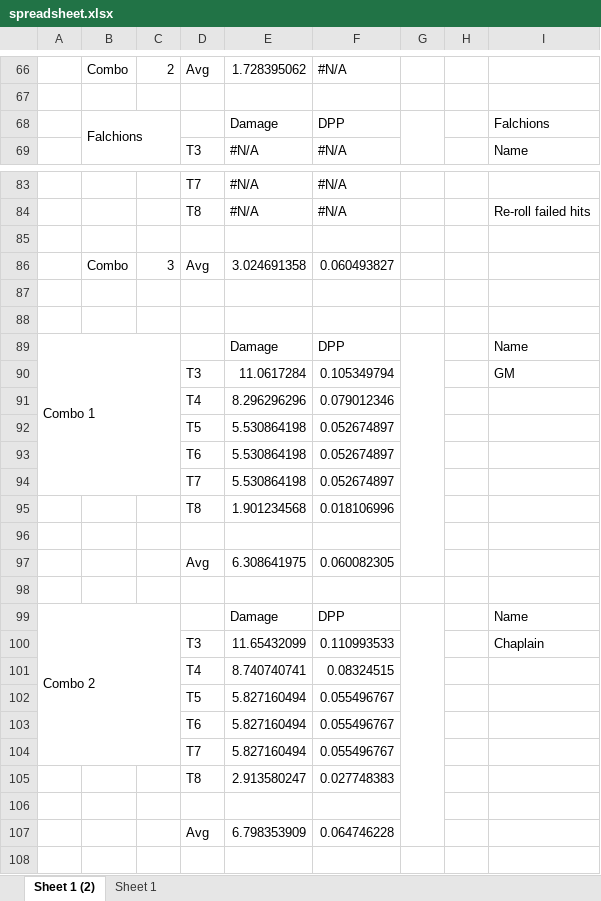
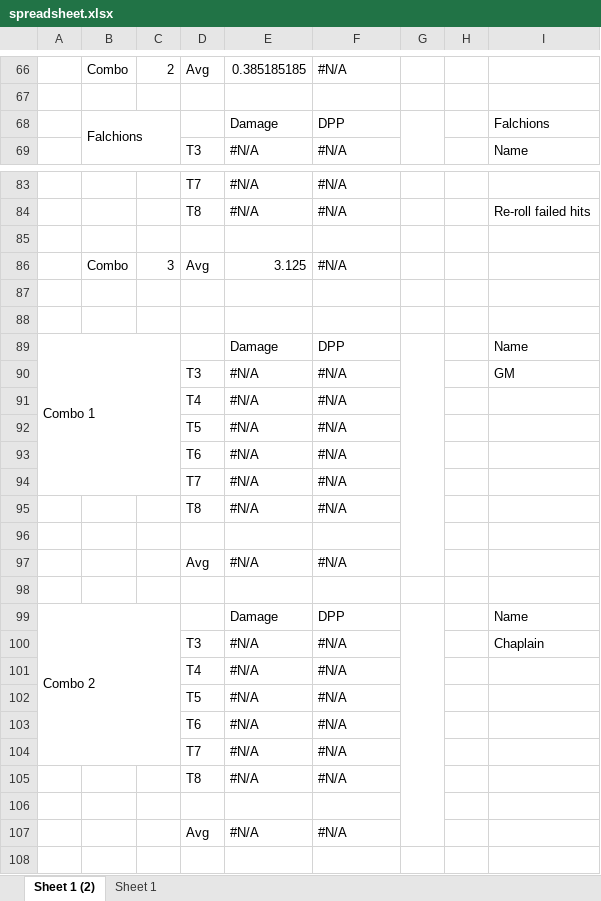
Before and after one commit to nairul/mathhammer, an Excel workbook: spreadsheet.xlsx, sheet Sheet 1 (2), drawn as a sheet; only a part is shown, gaps mark what is left out; values as stored, in another font and other column widths than the file's, no cell formats; charts and pictures not drawn; removed rows and columns are numbered as before the commit, all else as after; rows hold the shown columns only; the diff covers the shown part only; the diff names each change by its address in the sheet, - before the commit and + after, or states it on an @@ line.

```diff
--- a/spreadsheet.xlsx (sheet Sheet 1 (2))
+++ b/spreadsheet.xlsx (sheet Sheet 1 (2))
-E66: 1.728395062
+E66: 0.385185185
-E86: 3.024691358
+E86: 3.125
-F86: 0.060493827
+F86: #N/A
-E90: 11.0617284
+E90: #N/A
-F90: 0.105349794
+F90: #N/A
-row 91:  |  |  | T4 | 8.296296296 | 0.079012346
-row 92:  |  |  | T5 | 5.530864198 | 0.052674897
-row 93:  |  |  | T6 | 5.530864198 | 0.052674897
-row 94:  |  |  | T7 | 5.530864198 | 0.052674897
-row 95:  |  |  | T8 | 1.901234568 | 0.018106996
+row 91:  |  |  | T4 | #N/A | #N/A
@@ row 51 moved to row 92: T5 @@
+row 93:  |  |  | T6 | #N/A | #N/A
+row 94:  |  |  | T7 | #N/A | #N/A
+row 95:  |  |  | T8 | #N/A | #N/A
-row 97:  |  |  | Avg | 6.308641975 | 0.060082305
+row 97:  |  |  | Avg | #N/A | #N/A
-E100: 11.65432099
+E100: #N/A
-F100: 0.110993533
+F100: #N/A
-row 101:  |  |  | T4 | 8.740740741 | 0.08324515
-row 102:  |  |  | T5 | 5.827160494 | 0.055496767
-row 103:  |  |  | T6 | 5.827160494 | 0.055496767
-row 104:  |  |  | T7 | 5.827160494 | 0.055496767
-row 105:  |  |  | T8 | 2.913580247 | 0.027748383
+row 101:  |  |  | T4 | #N/A | #N/A
@@ row 61 moved to row 102: T5 @@
+row 103:  |  |  | T6 | #N/A | #N/A
+row 104:  |  |  | T7 | #N/A | #N/A
+row 105:  |  |  | T8 | #N/A | #N/A
-row 107:  |  |  | Avg | 6.798353909 | 0.064746228
+row 107:  |  |  | Avg | #N/A | #N/A
```
Also changed, not shown: 17 added rows, 17 removed rows, 5 moved rows, 28 edited cells and merged cells elsewhere in this sheet, cell formats, formulas that keep their value, hidden cells, charts or pictures, 2 other files.
